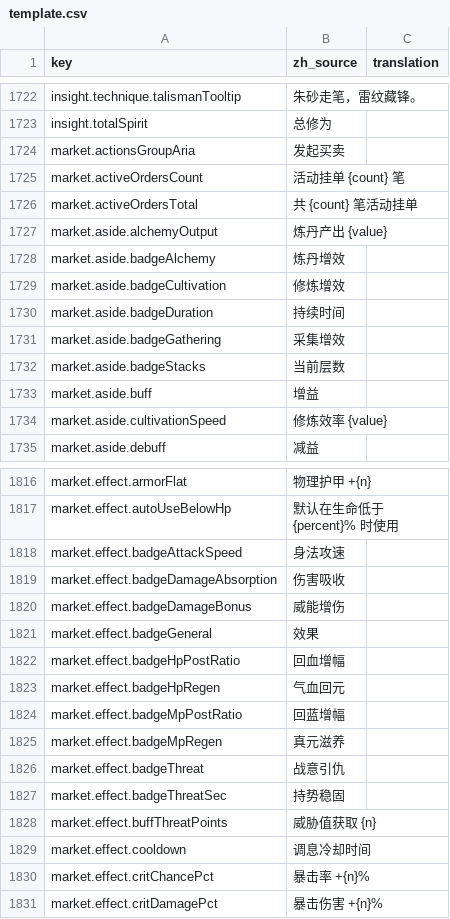
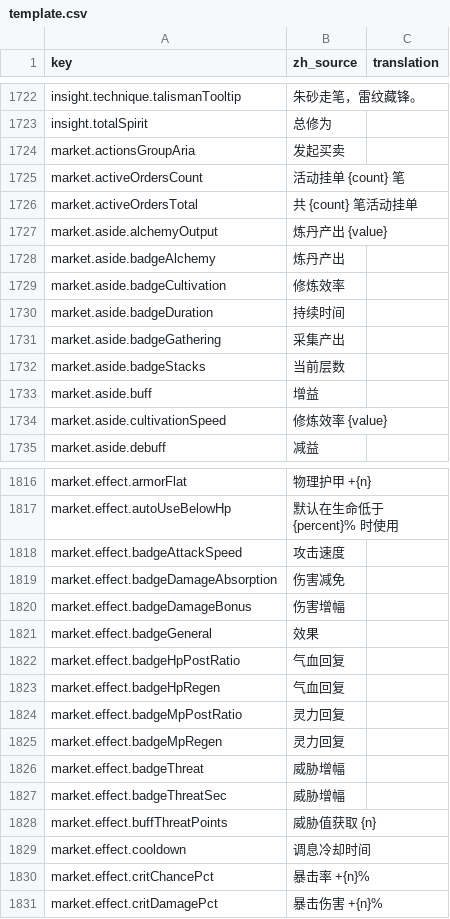
Before and after one commit to fruktoguo/daohua, a CSV file: frontend/public/locales/template.csv, drawn as a sheet; only a part is shown, gaps mark what is left out.

```diff
--- a/frontend/public/locales/template.csv
+++ b/frontend/public/locales/template.csv
@@ -1904,6 +1904,6 @@ market.activeOrdersTotal,"共 {count} 笔活动挂单",""
 market.aside.alchemyOutput,"炼丹产出 {value}",""
-market.aside.badgeAlchemy,"炼丹增效",""
-market.aside.badgeCultivation,"修炼增效",""
+market.aside.badgeAlchemy,"炼丹产出",""
+market.aside.badgeCultivation,"修炼效率",""
 market.aside.badgeDuration,"持续时间",""
-market.aside.badgeGathering,"采集增效",""
+market.aside.badgeGathering,"采集产出",""
 market.aside.badgeStacks,"当前层数",""
@@ -1994,12 +1994,12 @@ market.effect.armorFlat,"物理护甲 +{n}",""
 market.effect.autoUseBelowHp,"默认在生命低于 {percent}% 时使用",""
-market.effect.badgeAttackSpeed,"身法攻速",""
-market.effect.badgeDamageAbsorption,"伤害吸收",""
-market.effect.badgeDamageBonus,"威能增伤",""
+market.effect.badgeAttackSpeed,"攻击速度",""
+market.effect.badgeDamageAbsorption,"伤害减免",""
+market.effect.badgeDamageBonus,"伤害增幅",""
 market.effect.badgeGeneral,"效果",""
-market.effect.badgeHpPostRatio,"回血增幅",""
-market.effect.badgeHpRegen,"气血回元",""
-market.effect.badgeMpPostRatio,"回蓝增幅",""
-market.effect.badgeMpRegen,"真元滋养",""
-market.effect.badgeThreat,"战意引仇",""
-market.effect.badgeThreatSec,"持势稳固",""
+market.effect.badgeHpPostRatio,"气血回复",""
+market.effect.badgeHpRegen,"气血回复",""
+market.effect.badgeMpPostRatio,"灵力回复",""
+market.effect.badgeMpRegen,"灵力回复",""
+market.effect.badgeThreat,"威胁增幅",""
+market.effect.badgeThreatSec,"威胁增幅",""
 market.effect.buffThreatPoints,"威胁值获取 {n}",""
```
Also changed, not shown: 2 other files.
